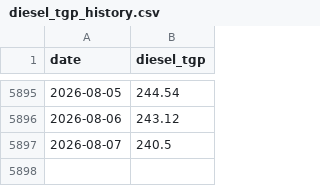
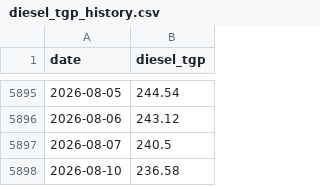
Before and after one commit to nicholsonblake/fuel-levy, a CSV file: data/diesel_tgp_history.csv, drawn as a sheet; only a part is shown, gaps mark what is left out.

```diff
--- a/data/diesel_tgp_history.csv
+++ b/data/diesel_tgp_history.csv
@@ -5897 +5897,2 @@ date,diesel_tgp
 2026-08-07,240.5
+2026-08-10,236.58
```
Also changed, not shown: forecast/prediction_log.csv, forecast/trajectory_log.csv, 6 other files.
